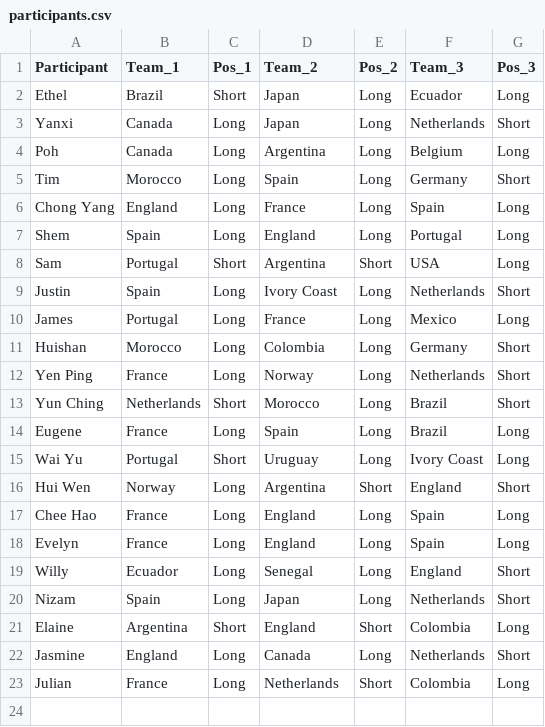
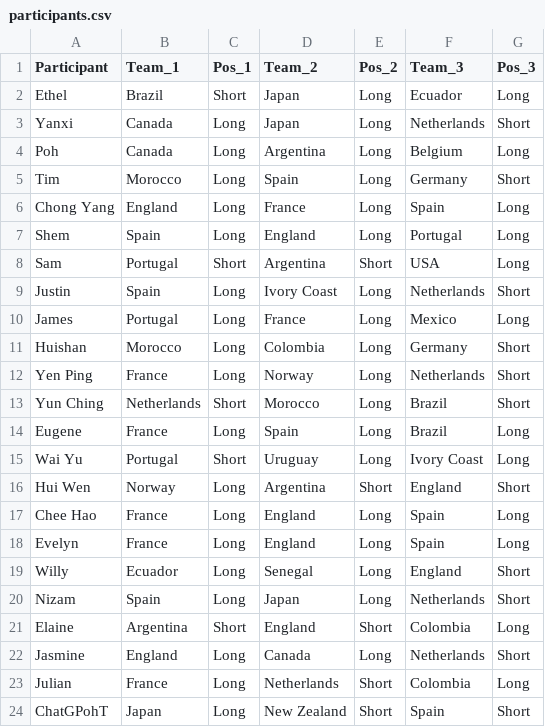
Before and after one commit to jamy85/world_cup, a CSV file: participants.csv, drawn as a sheet.

```diff
--- a/participants.csv
+++ b/participants.csv
@@ -23 +23,2 @@ Jasmine,England,Long,Canada,Long,Netherlands,Short
 Julian,France,Long,Netherlands,Short,Colombia,Long
+ChatGPohT,Japan,Long,New Zealand,Short,Spain,Short
```
